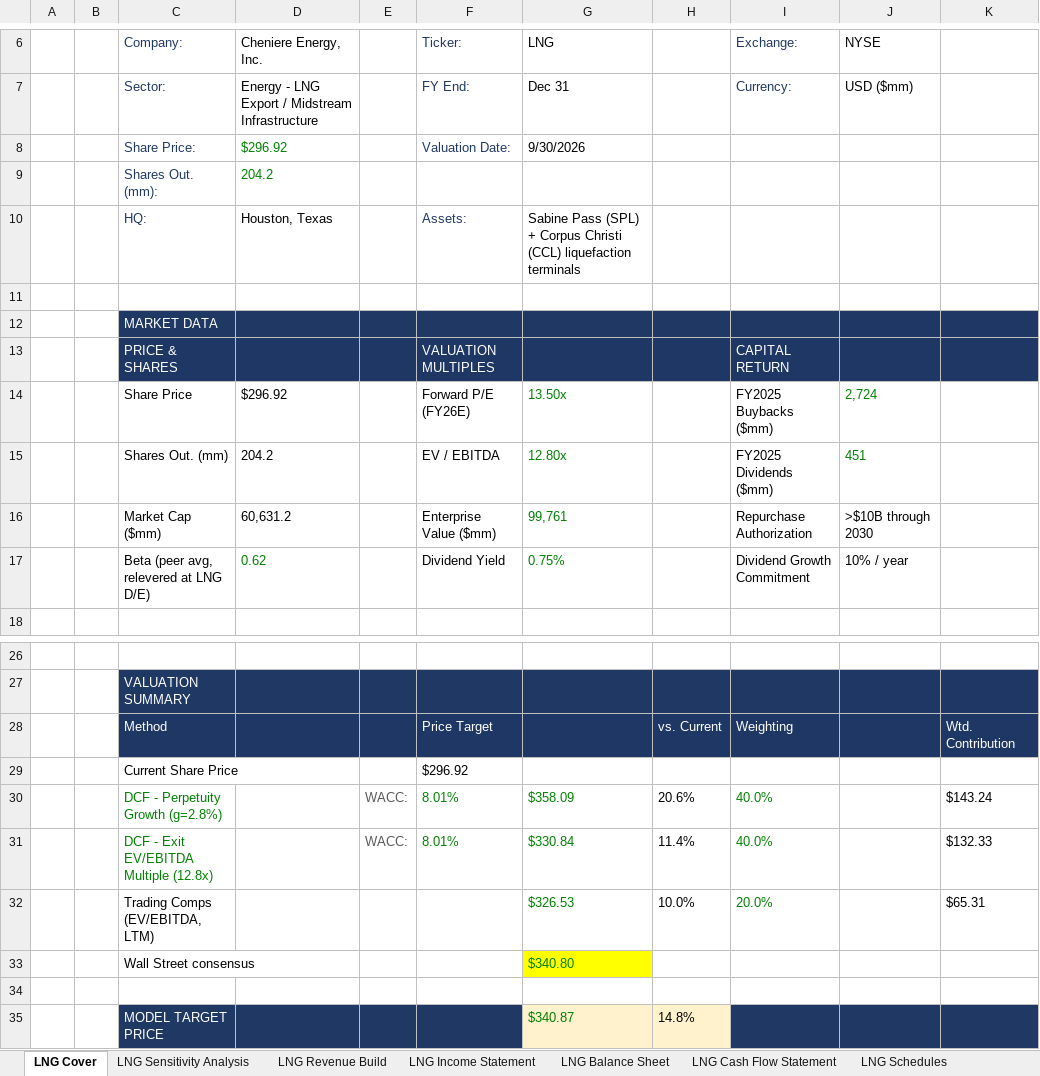
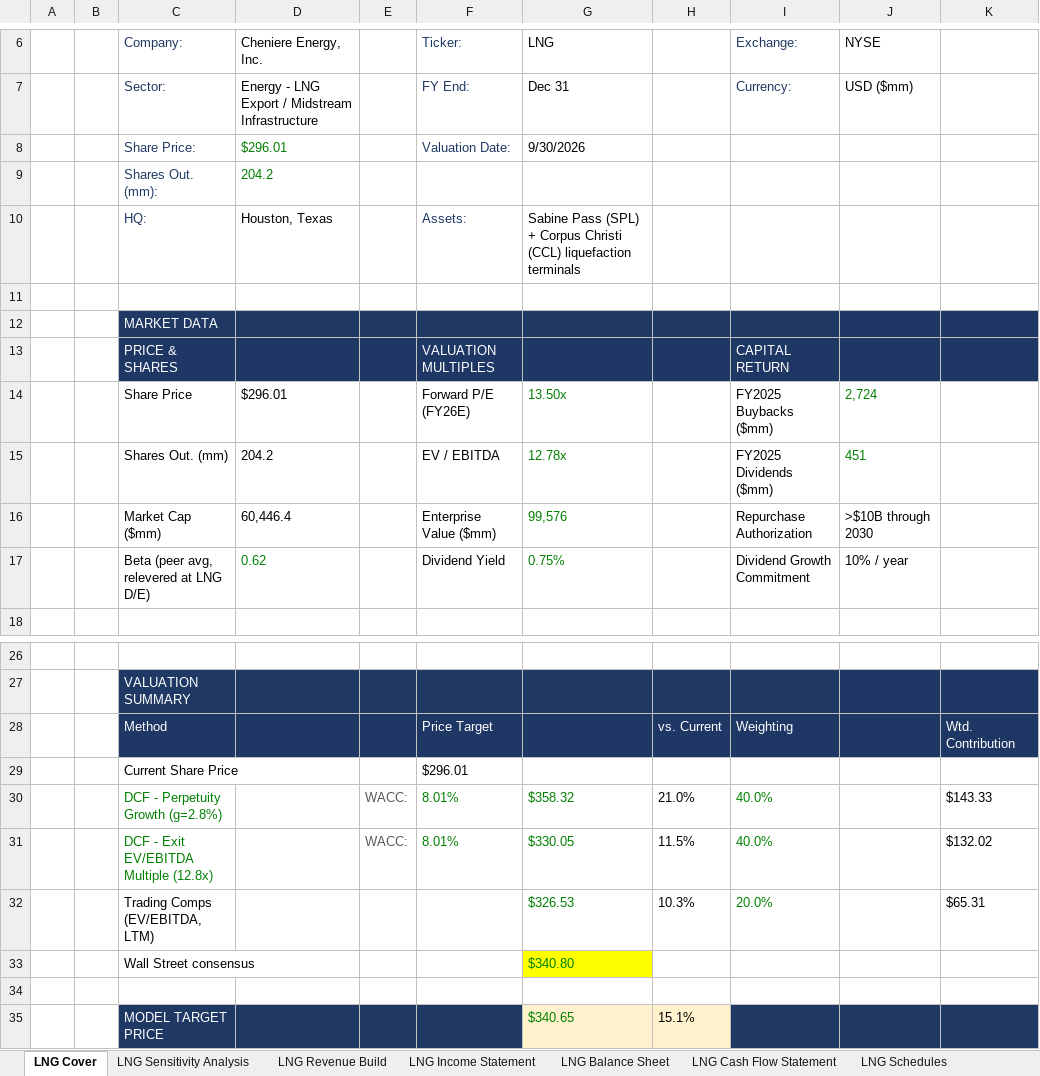
Before and after one commit to Jash-financebro/equity-coverage, an Excel workbook: site/downloads/LNG_model_live.xlsx, sheet LNG Cover, drawn as a sheet; only a part is shown, gaps mark what is left out; values as stored, in another font and other column widths than the file's, no borders; the diff names each change by its address in the sheet, - before the commit and + after, or states it on an @@ line.

```diff
--- a/site/downloads/LNG_model_live.xlsx (sheet LNG Cover)
+++ b/site/downloads/LNG_model_live.xlsx (sheet LNG Cover)
-D8 (Cheniere Energy, Inc.): $296.92
+D8 (Cheniere Energy, Inc.): $296.01
-D14 (Cheniere Energy, Inc.): $296.92
+D14 (Cheniere Energy, Inc.): $296.01
-G15 (LNG): 12.80x
+G15 (LNG): 12.78x
-D16 (Cheniere Energy, Inc.): 60,631.2
+D16 (Cheniere Energy, Inc.): 60,446.4
-G16 (LNG): 99,761
+G16 (LNG): 99,576
-F29 (Ticker:): $296.92
+F29 (Ticker:): $296.01
-G30 (LNG): $358.09
+G30 (LNG): $358.32
-H30: 20.6%
+H30: 21.0%
-K30: $143.24
+K30: $143.33
-G31 (LNG): $330.84
+G31 (LNG): $330.05
-H31: 11.4%
+H31: 11.5%
-K31: $132.33
+K31: $132.02
-H32: 10.0%
+H32: 10.3%
-G35 (LNG): $340.87
+G35 (LNG): $340.65
-H35: 14.8%
+H35: 15.1%
```
Also changed, not shown: sheet LNG DCF, sheet LNG Schedules, sheet LNG Balance Sheet, sheet LNG Cash Flow Statement, sheet LNG Comps & Target Price, sheet Live_Data, 5 more sheets, 5 other files.
